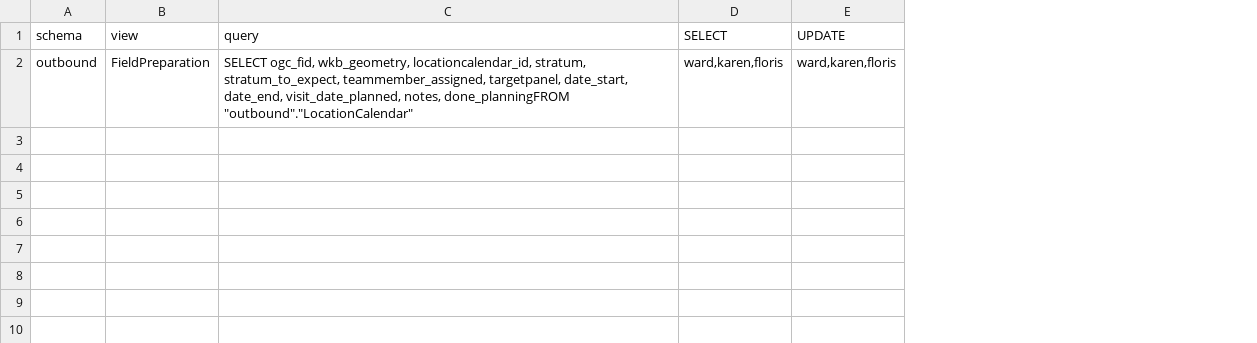
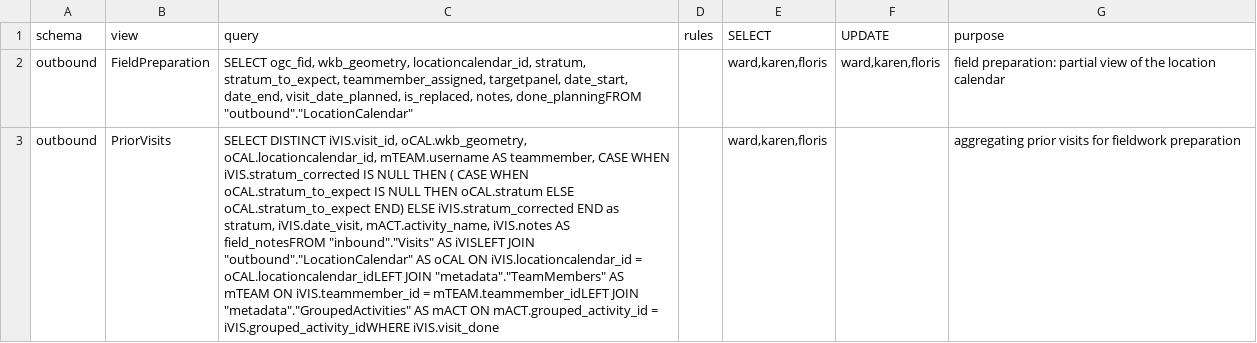
Before and after one commit to inbo/n2khab-mne-monitoring, a CSV file: 900_database_organization/db_structure/VIEWS.csv, drawn as a sheet; only a part is shown; the diff covers the shown part only; the diff names each change by its address in the sheet, - before the commit and + after, or states it on an @@ line.

```diff
--- a/900_database_organization/db_structure/VIEWS.csv
+++ b/900_database_organization/db_structure/VIEWS.csv
+column D (rules), empty
+column G (purpose), row 2: field preparation: partial view of the location calendar
-C2 (query): …date_end, visit_date_planned, notes, done_planningFROM…
+C2 (query): …date_end, visit_date_planned, is_replaced, notes, done_planningFROM…
+row 3: outbound | PriorVisits | SELECT DISTINCT iVIS.visit_id, oCAL.wkb_geometry, oCAL.locationcalendar_id, mTEAM.username AS teammember, CASE WHEN iVIS.stratum_corrected IS NULL THEN ( CASE WHEN oCAL.stratum_to_expect IS NULL THEN oCAL.stratum ELSE oCAL.stratum_to_expect END) ELSE iVIS.stratum_corrected END as stratum, iVIS.date_visit, mACT.activity_name, iVIS.notes AS field_notesFROM "inbound"."Visits" AS iVISLEFT JOIN "outbound"."LocationCalendar" AS oCAL ON iVIS.locationcalendar_id = oCAL.locationcalendar_idLEFT JOIN "metadata"."TeamMembers" AS mTEAM ON iVIS.teammember_id = mTEAM.teammember_idLEFT JOIN "metadata"."GroupedActivities" AS mACT ON mACT.grouped_activity_id = iVIS.grouped_activity_idWHERE iVIS.visit_done |  | ward,karen,floris |  | aggregating prior visits for fieldwork preparation
```
Also changed, not shown: 2 added rows elsewhere in this file, 900_database_organization/db_structure/LocationCalendar.csv, 900_database_organization/db_structure/TABLES.csv, 9 other files.
